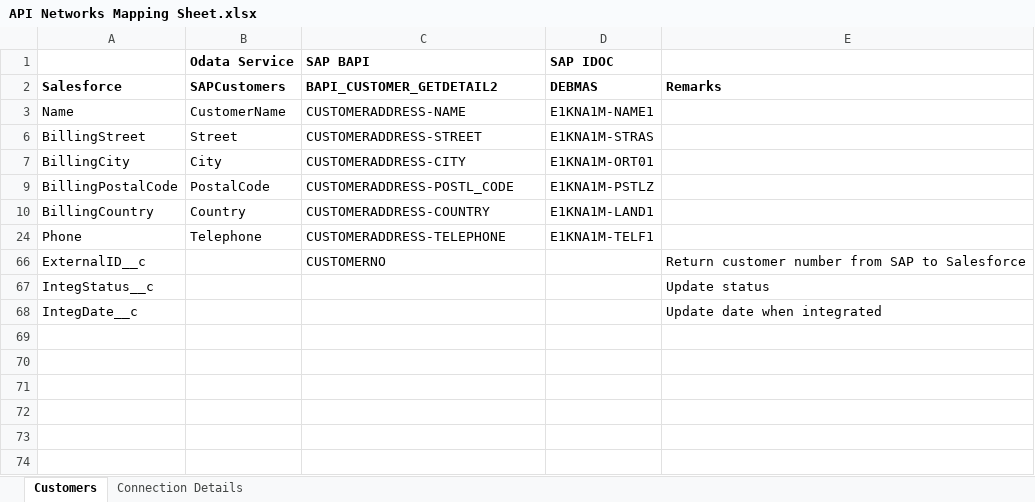
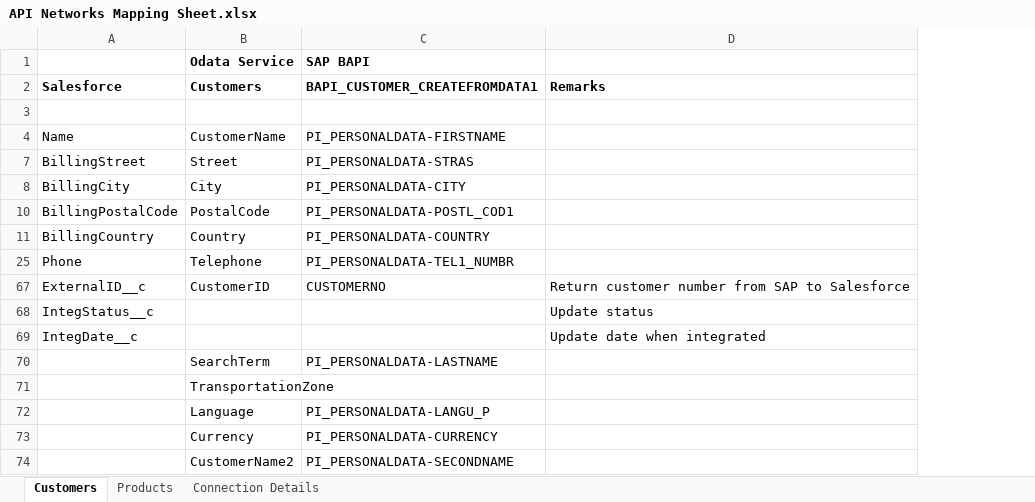
Before and after one commit to raymondbonnmendoza/APINetwork, an Excel workbook: API Networks Mapping Sheet.xlsx, sheet Customers, drawn as a sheet; values as stored, in another font and other column widths than the file's, no borders; removed rows and columns are numbered as before the commit, all else as after; the diff names each change by its address in the sheet, - before the commit and + after, or states it on an @@ line.

Commit message:
Add files via upload

```diff
--- a/API Networks Mapping Sheet.xlsx (sheet Customers)
+++ b/API Networks Mapping Sheet.xlsx (sheet Customers)
+sheet tab: Products
-column D (SAP IDOC), rows 2-24: DEBMAS | E1KNA1M-NAME1 | E1KNA1M-STRAS | E1KNA1M-ORT01 | E1KNA1M-PSTLZ | E1KNA1M-LAND1 | E1KNA1M-TELF1
-B2 (Odata Service): SAPCustomers
+B2 (Odata Service): Customers
-C2 (SAP BAPI): BAPI_CUSTOMER_GETDETAIL2
+C2 (SAP BAPI): BAPI_CUSTOMER_CREATEFROMDATA1
+row 3: (empty)
-C4 (SAP BAPI): CUSTOMERADDRESS-NAME
+C4 (SAP BAPI): PI_PERSONALDATA-FIRSTNAME
-C7 (SAP BAPI): CUSTOMERADDRESS-STREET
+C7 (SAP BAPI): PI_PERSONALDATA-STRAS
-C8 (SAP BAPI): CUSTOMERADDRESS-CITY
+C8 (SAP BAPI): PI_PERSONALDATA-CITY
-C10 (SAP BAPI): CUSTOMERADDRESS-POSTL_CODE
+C10 (SAP BAPI): PI_PERSONALDATA-POSTL_COD1
-C11 (SAP BAPI): CUSTOMERADDRESS-COUNTRY
+C11 (SAP BAPI): PI_PERSONALDATA-COUNTRY
-C25 (SAP BAPI): CUSTOMERADDRESS-TELEPHONE
+C25 (SAP BAPI): PI_PERSONALDATA-TEL1_NUMBR
-B67 (Odata Service): (empty)
+B67 (Odata Service): CustomerID
+row 70:  | SearchTerm | PI_PERSONALDATA-LASTNAME
+row 71:  | TransportationZone
+row 72:  | Language | PI_PERSONALDATA-LANGU_P
+row 73:  | Currency | PI_PERSONALDATA-CURRENCY
+row 74:  | CustomerName2 | PI_PERSONALDATA-SECONDNAME
```
Also changed, not shown: hidden cells.
